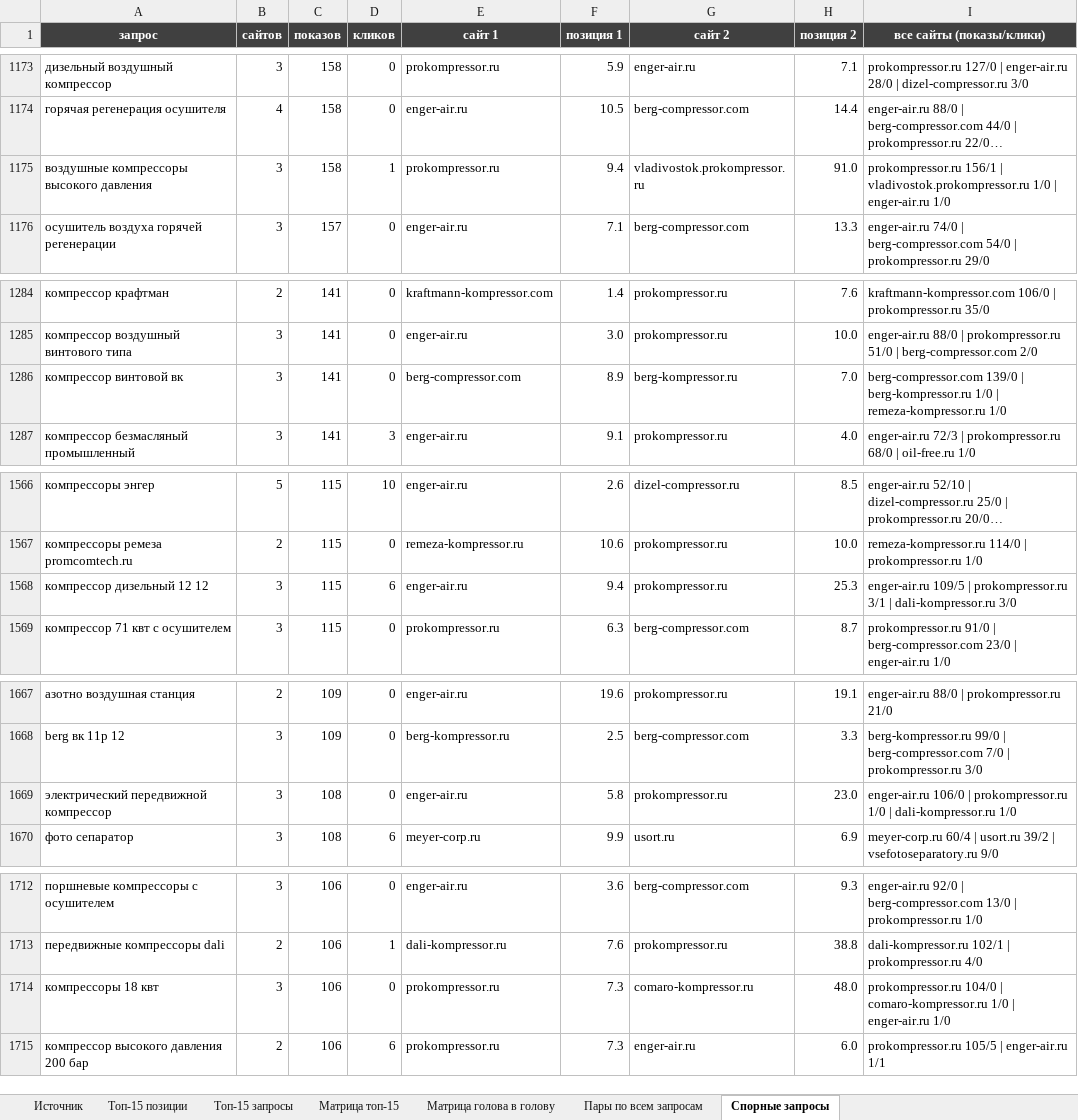
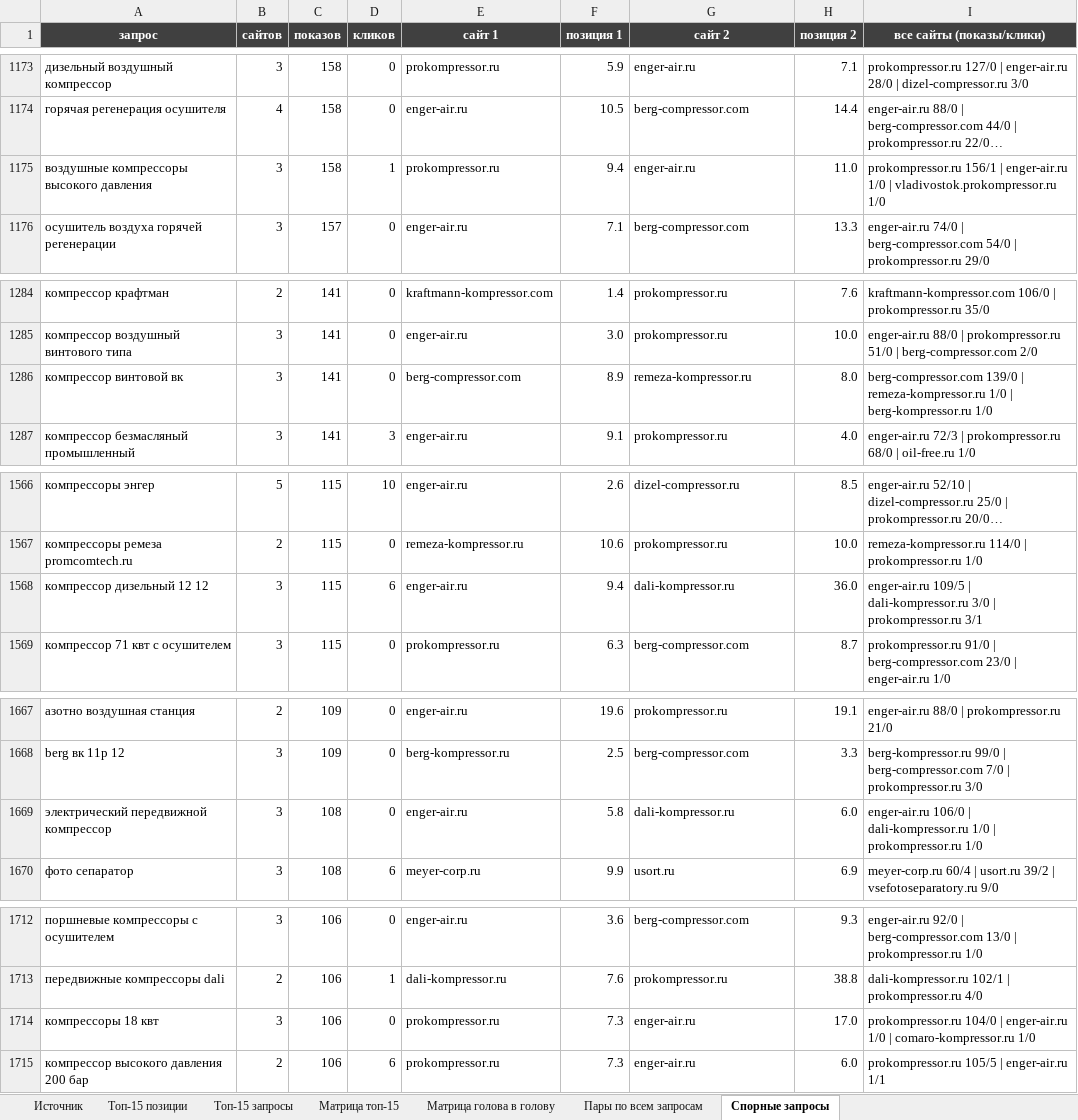
Before and after one commit to kirillrand4-alt/avto, an Excel workbook: seo-texts/overlap/peresechenie-saytov.xlsx, sheet Спорные запросы, drawn as a sheet; only a part is shown, gaps mark what is left out; long unchanged cells end in …; values as stored, in another font and other column widths than the file's, no borders; the diff covers the shown part only; the diff names each change by its address in the sheet, - before the commit and + after, or states it on an @@ line.

```diff
--- a/seo-texts/overlap/peresechenie-saytov.xlsx (sheet Спорные запросы)
+++ b/seo-texts/overlap/peresechenie-saytov.xlsx (sheet Спорные запросы)
-G1175 (сайт 2): vladivostok.prokompressor.ru
+G1175 (сайт 2): enger-air.ru
-H1175 (позиция 2): 91.0
+H1175 (позиция 2): 11.0
-I1175 (все сайты (показы/клики)): …156/1 | vladivostok.prokompressor.ru 1/0 | enger-air.ru 1/0
+I1175 (все сайты (показы/клики)): …156/1 | enger-air.ru 1/0 | vladivostok.prokompressor.ru 1/0
-G1286 (сайт 2): berg-kompressor.ru
+G1286 (сайт 2): remeza-kompressor.ru
-H1286 (позиция 2): 7.0
+H1286 (позиция 2): 8.0
-I1286 (все сайты (показы/клики)): …139/0 | berg-kompressor.ru 1/0 | remeza-kompressor.ru 1/0
+I1286 (все сайты (показы/клики)): …139/0 | remeza-kompressor.ru 1/0 | berg-kompressor.ru 1/0
-G1568 (сайт 2): prokompressor.ru
+G1568 (сайт 2): dali-kompressor.ru
-H1568 (позиция 2): 25.3
+H1568 (позиция 2): 36.0
-I1568 (все сайты (показы/клики)): …109/5 | prokompressor.ru 3/1 | dali-kompressor.ru 3/0
+I1568 (все сайты (показы/клики)): …109/5 | dali-kompressor.ru 3/0 | prokompressor.ru 3/1
-G1669 (сайт 2): prokompressor.ru
+G1669 (сайт 2): dali-kompressor.ru
-H1669 (позиция 2): 23.0
+H1669 (позиция 2): 6.0
-I1669 (все сайты (показы/клики)): …106/0 | prokompressor.ru 1/0 | dali-kompressor.ru 1/0
+I1669 (все сайты (показы/клики)): …106/0 | dali-kompressor.ru 1/0 | prokompressor.ru 1/0
-G1714 (сайт 2): comaro-kompressor.ru
+G1714 (сайт 2): enger-air.ru
-H1714 (позиция 2): 48.0
+H1714 (позиция 2): 17.0
-I1714 (все сайты (показы/клики)): …104/0 | comaro-kompressor.ru 1/0 | enger-air.ru 1/0
+I1714 (все сайты (показы/клики)): …104/0 | enger-air.ru 1/0 | comaro-kompressor.ru 1/0
```
Also changed, not shown: 96 edited cells elsewhere in this sheet, sheet Источник, 2 other files.
